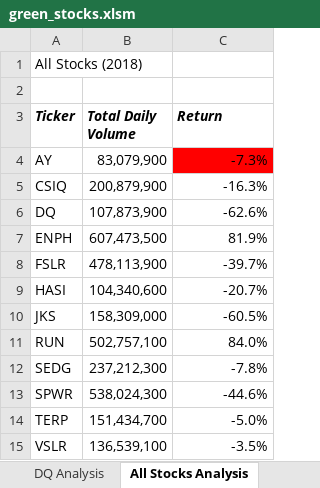
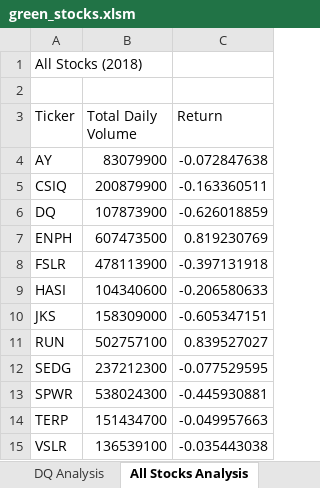
Before and after one commit to Subhangi-G/stock-analysis, an Excel workbook: green_stocks.xlsm, sheet All Stocks Analysis, drawn as a sheet; values as stored, in another font and other column widths than the file's, no borders; charts and pictures not drawn; the diff names each change by its address in the sheet, - before the commit and + after, or states it on an @@ line.

Commit message:
Updated to run an analysis on all stocks for user input year, either 2017 or 2018

```diff
--- a/green_stocks.xlsm (sheet All Stocks Analysis)
+++ b/green_stocks.xlsm (sheet All Stocks Analysis)
@@ A3:C3 bold: on → off, italic: on → off @@
-B4 (Total Daily Volume): 83,079,900
+B4 (Total Daily Volume): 83079900
-C4 (Return): -7.3%
+C4 (Return): -0.072847638
-C4 fill: #FF0000
+C4 fill: none
-B5 (Total Daily Volume): 200,879,900
+B5 (Total Daily Volume): 200879900
-C5 (Return): -16.3%
+C5 (Return): -0.163360511
-B6 (Total Daily Volume): 107,873,900
+B6 (Total Daily Volume): 107873900
-C6 (Return): -62.6%
+C6 (Return): -0.626018859
-B7 (Total Daily Volume): 607,473,500
+B7 (Total Daily Volume): 607473500
-C7 (Return): 81.9%
+C7 (Return): 0.819230769
-B8 (Total Daily Volume): 478,113,900
+B8 (Total Daily Volume): 478113900
-C8 (Return): -39.7%
+C8 (Return): -0.397131918
-B9 (Total Daily Volume): 104,340,600
+B9 (Total Daily Volume): 104340600
-C9 (Return): -20.7%
+C9 (Return): -0.206580633
-B10 (Total Daily Volume): 158,309,000
+B10 (Total Daily Volume): 158309000
-C10 (Return): -60.5%
+C10 (Return): -0.605347151
-B11 (Total Daily Volume): 502,757,100
+B11 (Total Daily Volume): 502757100
-C11 (Return): 84.0%
+C11 (Return): 0.839527027
-B12 (Total Daily Volume): 237,212,300
+B12 (Total Daily Volume): 237212300
-C12 (Return): -7.8%
+C12 (Return): -0.077529595
-B13 (Total Daily Volume): 538,024,300
+B13 (Total Daily Volume): 538024300
-C13 (Return): -44.6%
+C13 (Return): -0.445930881
-B14 (Total Daily Volume): 151,434,700
+B14 (Total Daily Volume): 151434700
-C14 (Return): -5.0%
+C14 (Return): -0.049957663
-B15 (Total Daily Volume): 136,539,100
+B15 (Total Daily Volume): 136539100
-C15 (Return): -3.5%
+C15 (Return): -0.035443038
```
Also changed, not shown: sheet DQ Analysis, charts or pictures.
